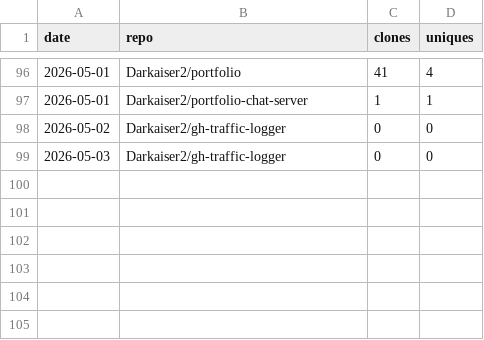
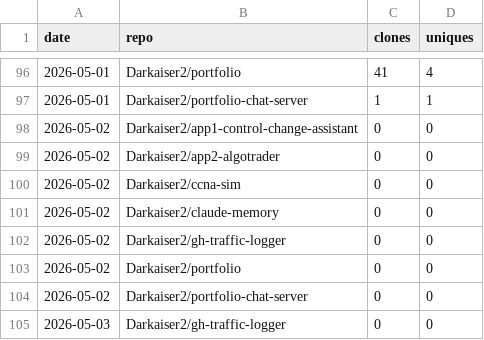
Before and after one commit to Darkaiser2/gh-traffic-logger, a CSV file: data/clones.csv, drawn as a sheet; only a part is shown, gaps mark what is left out.

```diff
--- a/data/clones.csv
+++ b/data/clones.csv
@@ -97,3 +97,9 @@ date,repo,clones,uniques
 2026-05-01,Darkaiser2/portfolio-chat-server,1,1
+2026-05-02,Darkaiser2/app1-control-change-assistant,0,0
+2026-05-02,Darkaiser2/app2-algotrader,0,0
+2026-05-02,Darkaiser2/ccna-sim,0,0
+2026-05-02,Darkaiser2/claude-memory,0,0
 2026-05-02,Darkaiser2/gh-traffic-logger,0,0
+2026-05-02,Darkaiser2/portfolio,0,0
+2026-05-02,Darkaiser2/portfolio-chat-server,0,0
 2026-05-03,Darkaiser2/gh-traffic-logger,0,0
```
Also changed, not shown: data/paths.csv, data/referrers.csv, 1 other file.
